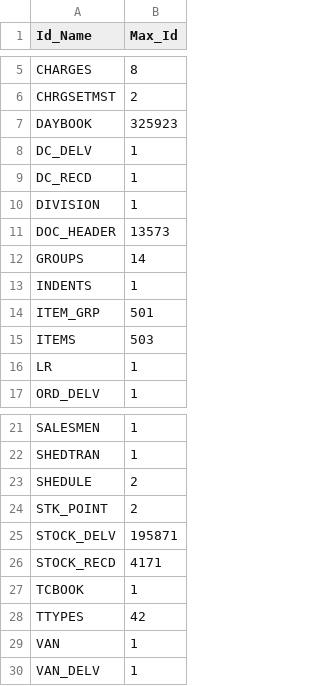
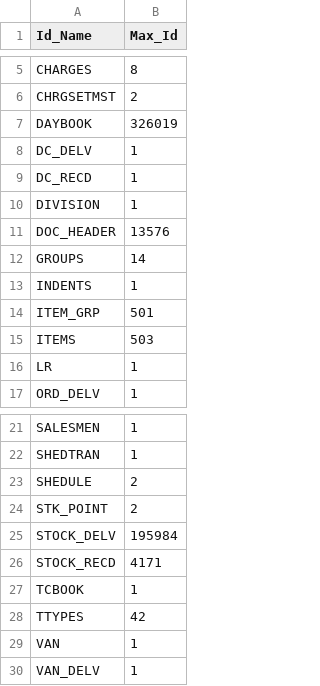
Before and after one commit to krishnasai-narayana/3goils, a CSV file: data/Doc_MaxId.csv, drawn as a sheet; only a part is shown, gaps mark what is left out.

```diff
--- a/data/Doc_MaxId.csv
+++ b/data/Doc_MaxId.csv
@@ -6,3 +6,3 @@ CHARGES,8
 CHRGSETMST,2
-DAYBOOK,325923
+DAYBOOK,326019
 DC_DELV,1
@@ -10,3 +10,3 @@ DC_RECD,1
 DIVISION,1
-DOC_HEADER,13573
+DOC_HEADER,13576
 GROUPS,14
@@ -24,3 +24,3 @@ SHEDULE,2
 STK_POINT,2
-STOCK_DELV,195871
+STOCK_DELV,195984
 STOCK_RECD,4171
```
Also changed, not shown: data/Item_Grp.csv, data/NAME_TRAN.csv, 7 other files.
